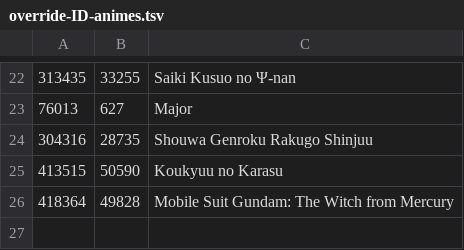
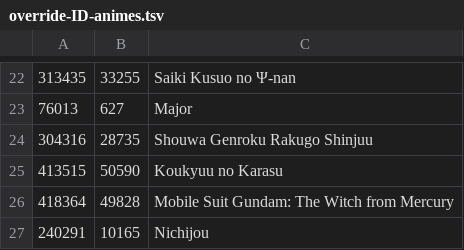
Before and after one commit to Arial-Z/Romaji-Renamer, a TSV file: override-ID-animes.tsv, drawn as a sheet; only a part is shown, gaps mark what is left out; the diff names each change by its address in the sheet, - before the commit and + after, or states it on an @@ line.

```diff
--- a/override-ID-animes.tsv
+++ b/override-ID-animes.tsv
+row 27: 240291 | 10165 | Nichijou
```
Also changed, not shown: 1 other file.
